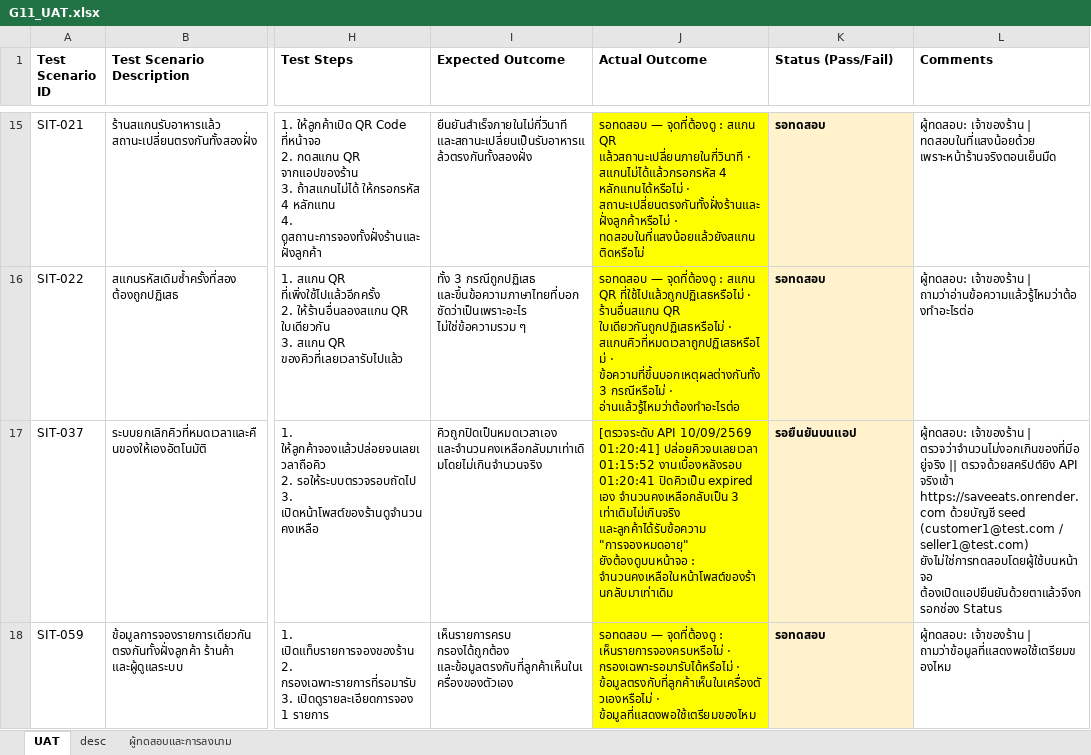
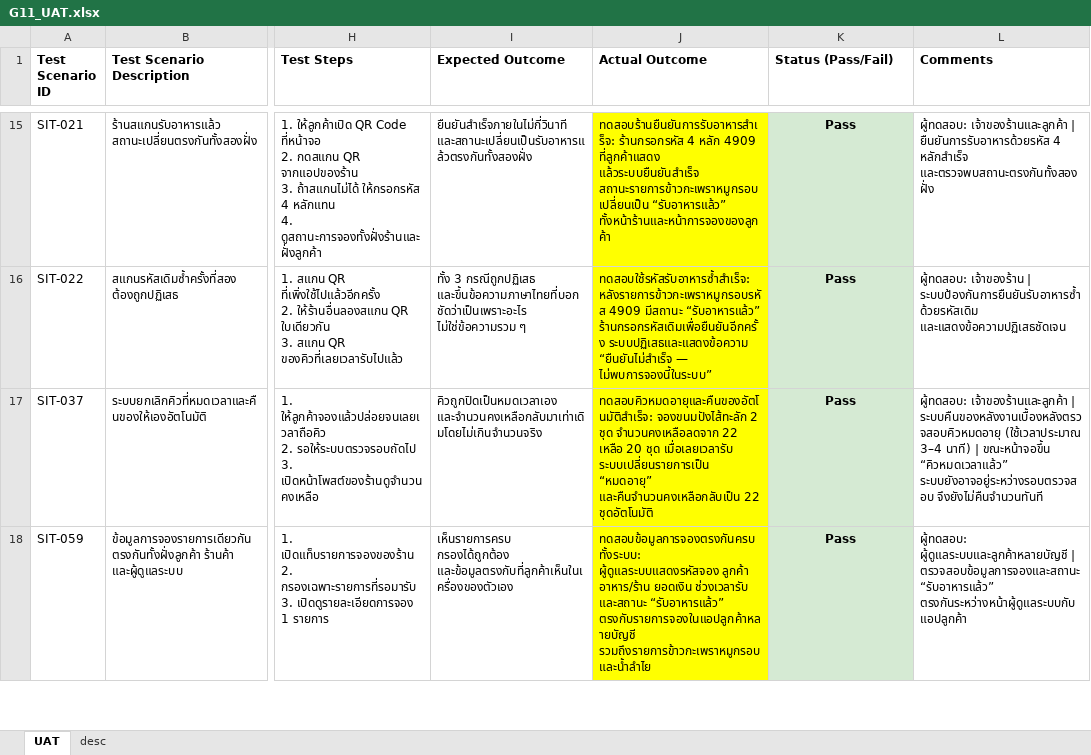
Before and after one commit to LUKKAREE/SaveEats, an Excel workbook: docs/G11_UAT.xlsx, sheet UAT, drawn as a sheet; only a part is shown, gaps mark what is left out; values as stored, in another font and other column widths than the file's, no borders; the diff covers the shown part only; the diff names each change by its address in the sheet, - before the commit and + after, or states it on an @@ line.

```diff
--- a/docs/G11_UAT.xlsx (sheet UAT)
+++ b/docs/G11_UAT.xlsx (sheet UAT)
-sheet tab: ผู้ทดสอบและการลงนาม
-J15 (Actual Outcome): รอทดสอบ — จุดที่ต้องดู : สแกน QR แล้วสถานะเปลี่ยนภายในกี่วินาที · สแกนไม่ได้แล้วกรอกรหัส 4 หลักแทนได้หรือไม่ · สถานะเปลี่ยนตรงกันทั้งฝั่งร้านและฝั่งลูกค้าหรือไม่ · ทดสอบในที่แสงน้อยแล้วยังสแกนติดหรือไม่
+J15 (Actual Outcome): ทดสอบร้านยืนยันการรับอาหารสำเร็จ: ร้านกรอกรหัส 4 หลัก 4909 ที่ลูกค้าแสดง แล้วระบบยืนยันสำเร็จ สถานะรายการข้าวกะเพราหมูกรอบเปลี่ยนเป็น “รับอาหารแล้ว” ทั้งหน้าร้านและหน้าการจองของลูกค้า
@@ K15:K18 alignment: left → center, fill: #FFF2CC → #D5EAD3 @@
-K15:K16 (Status (Pass/Fail)): รอทดสอบ
+K15:K16 (Status (Pass/Fail)): Pass
-L15 (Comments): ผู้ทดสอบ: เจ้าของร้าน | ทดสอบในที่แสงน้อยด้วย เพราะหน้าร้านจริงตอนเย็นมืด
+L15 (Comments): ผู้ทดสอบ: เจ้าของร้านและลูกค้า | ยืนยันการรับอาหารด้วยรหัส 4 หลักสำเร็จ และตรวจพบสถานะตรงกันทั้งสองฝั่ง
-J16 (Actual Outcome): รอทดสอบ — จุดที่ต้องดู : สแกน QR ที่ใช้ไปแล้วถูกปฏิเสธหรือไม่ · ร้านอื่นสแกน QR ใบเดียวกันถูกปฏิเสธหรือไม่ · สแกนคิวที่หมดเวลาถูกปฏิเสธหรือไม่ · ข้อความที่ขึ้นบอกเหตุผลต่างกันทั้ง 3 กรณีหรือไม่ · อ่านแล้วรู้ไหมว่าต้องทำอะไรต่อ
+J16 (Actual Outcome): ทดสอบใช้รหัสรับอาหารซ้ำสำเร็จ: หลังรายการข้าวกะเพราหมูกรอบรหัส 4909 มีสถานะ “รับอาหารแล้ว” ร้านกรอกรหัสเดิมเพื่อยืนยันอีกครั้ง ระบบปฏิเสธและแสดงข้อความ “ยืนยันไม่สำเร็จ — ไม่พบการจองนี้ในระบบ”
-L16 (Comments): …เจ้าของร้าน | ถามว่าอ่านข้อความแล้วรู้ไหมว่าต้องทำอะไรต่อ
+L16 (Comments): …เจ้าของร้าน | ระบบป้องกันการยืนยันรับอาหารซ้ำด้วยรหัสเดิม และแสดงข้อความปฏิเสธชัดเจน
-J17 (Actual Outcome): [ตรวจระดับ API 10/09/2569 01:20:41] ปล่อยคิวจนเลยเวลา 01:15:52 งานเบื้องหลังรอบ 01:20:41 ปิดคิวเป็น expired เอง จำนวนคงเหลือกลับเป็น 3 เท่าเดิมไม่เกินจริง และลูกค้าได้รับข้อความ "การจองหมดอายุ" ยังต้องดูบนหน้าจอ : จำนวนคงเหลือในหน้าโพสต์ของร้านกลับมาเท่าเดิม
+J17 (Actual Outcome): ทดสอบคิวหมดอายุและคืนของอัตโนมัติสำเร็จ: จองขนมปังไส้ทะลัก 2 ชุด จำนวนคงเหลือลดจาก 22 เหลือ 20 ชุด เมื่อเลยเวลารับ ระบบเปลี่ยนรายการเป็น “หมดอายุ” และคืนจำนวนคงเหลือกลับเป็น 22 ชุดอัตโนมัติ
-K17 (Status (Pass/Fail)): รอยืนยันบนแอป
+K17 (Status (Pass/Fail)): Pass
-L17 (Comments): ผู้ทดสอบ: เจ้าของร้าน | ตรวจว่าจำนวนไม่งอกเกินของที่มีอยู่จริง || ตรวจด้วยสคริปต์ยิง API จริงเข้า https://saveeats.onrender.com ด้วยบัญชี seed (customer1@test.com / seller1@test.com) ยังไม่ใช่การทดสอบโดยผู้ใช้บนหน้าจอ ต้องเปิดแอปยืนยันด้วยตาแล้วจึงกรอกช่อง Status
+L17 (Comments): ผู้ทดสอบ: เจ้าของร้านและลูกค้า | ระบบคืนของหลังงานเบื้องหลังตรวจสอบคิวหมดอายุ (ใช้เวลาประมาณ 3–4 นาที) | ขณะหน้าจอขึ้น “คิวหมดเวลาแล้ว” ระบบยังอาจอยู่ระหว่างรอบตรวจสอบ จึงยังไม่คืนจำนวนทันที
-J18 (Actual Outcome): รอทดสอบ — จุดที่ต้องดู : เห็นรายการจองครบหรือไม่ · กรองเฉพาะรอมารับได้หรือไม่ · ข้อมูลตรงกับที่ลูกค้าเห็นในเครื่องตัวเองหรือไม่ · ข้อมูลที่แสดงพอใช้เตรียมของไหม
+J18 (Actual Outcome): ทดสอบข้อมูลการจองตรงกันครบทั้งระบบ: ผู้ดูแลระบบแสดงรหัสจอง ลูกค้า อาหาร/ร้าน ยอดเงิน ช่วงเวลารับ และสถานะ “รับอาหารแล้ว” ตรงกับรายการจองในแอปลูกค้าหลายบัญชี รวมถึงรายการข้าวกะเพราหมูกรอบและน้ำลำไย
-K18 (Status (Pass/Fail)): รอทดสอบ
+K18 (Status (Pass/Fail)): Pass
-L18 (Comments): ผู้ทดสอบ: เจ้าของร้าน | ถามว่าข้อมูลที่แสดงพอใช้เตรียมของไหม
+L18 (Comments): ผู้ทดสอบ: ผู้ดูแลระบบและลูกค้าหลายบัญชี | ตรวจสอบข้อมูลการจองและสถานะ “รับอาหารแล้ว” ตรงกันระหว่างหน้าผู้ดูแลระบบกับแอปลูกค้า
```
Also changed, not shown: 48 edited cells and cell formats elsewhere in this sheet, 45 other files.
